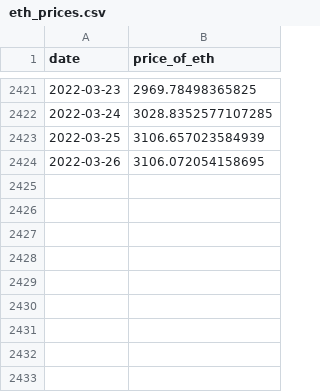
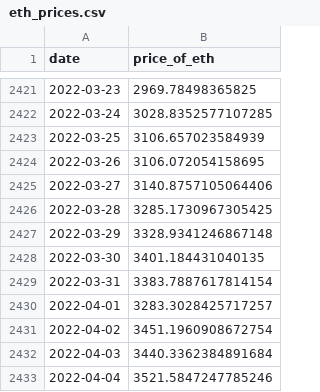
Before and after one commit to a16z/nft-analyst-starter-pack, a CSV file: raw-data/eth_prices.csv, drawn as a sheet; only a part is shown, gaps mark what is left out; the diff names each change by its address in the sheet, - before the commit and + after, or states it on an @@ line.

```diff
--- a/raw-data/eth_prices.csv
+++ b/raw-data/eth_prices.csv
+row 2425: 2022-03-27 | 3140.8757105064406
+row 2426: 2022-03-28 | 3285.1730967305425
+row 2427: 2022-03-29 | 3328.9341246867148
+row 2428: 2022-03-30 | 3401.184431040135
+row 2429: 2022-03-31 | 3383.7887617814154
+row 2430: 2022-04-01 | 3283.3028425717257
+row 2431: 2022-04-02 | 3451.1960908672754
+row 2432: 2022-04-03 | 3440.3362384891684
+row 2433: 2022-04-04 | 3521.5847247785246
```
Also changed, not shown: raw-data/date_block_mapping.csv, 10 other files.
